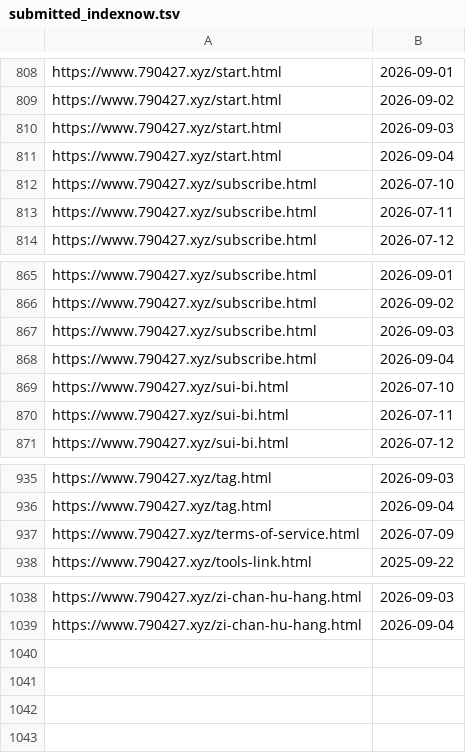
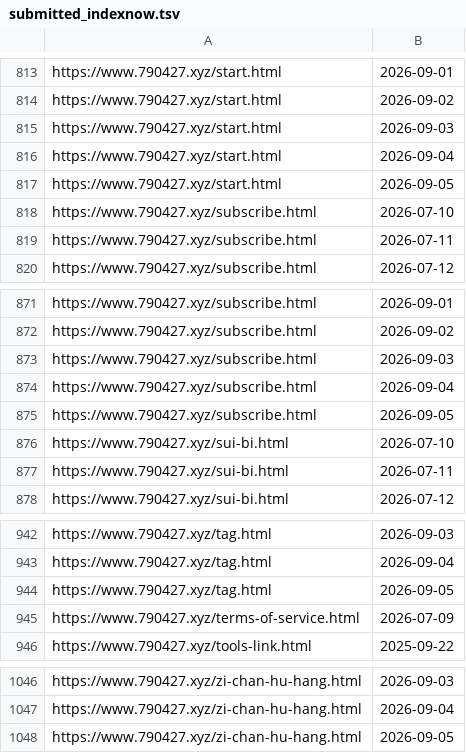
Before and after one commit to neverasecond/granthuang999.github.io, a TSV file: .github/url-submission-history/submitted_indexnow.tsv, drawn as a sheet; only a part is shown, gaps mark what is left out; the diff covers the shown part only.

```diff
--- a/.github/url-submission-history/submitted_indexnow.tsv
+++ b/.github/url-submission-history/submitted_indexnow.tsv
@@ -811,2 +816,3 @@ https://www.790427.xyz/start.html	2026-09-03
 https://www.790427.xyz/start.html	2026-09-04
+https://www.790427.xyz/start.html	2026-09-05
 https://www.790427.xyz/subscribe.html	2026-07-10
@@ -868,2 +874,3 @@ https://www.790427.xyz/subscribe.html	2026-09-03
 https://www.790427.xyz/subscribe.html	2026-09-04
+https://www.790427.xyz/subscribe.html	2026-09-05
 https://www.790427.xyz/sui-bi.html	2026-07-10
@@ -936,2 +943,3 @@ https://www.790427.xyz/tag.html	2026-09-03
 https://www.790427.xyz/tag.html	2026-09-04
+https://www.790427.xyz/tag.html	2026-09-05
 https://www.790427.xyz/terms-of-service.html	2026-07-09
@@ -1039 +1047,2 @@ https://www.790427.xyz/zi-chan-hu-hang.html	2026-09-03
 https://www.790427.xyz/zi-chan-hu-hang.html	2026-09-04
+https://www.790427.xyz/zi-chan-hu-hang.html	2026-09-05
```
Also changed, not shown: 5 added rows elsewhere in this file.
